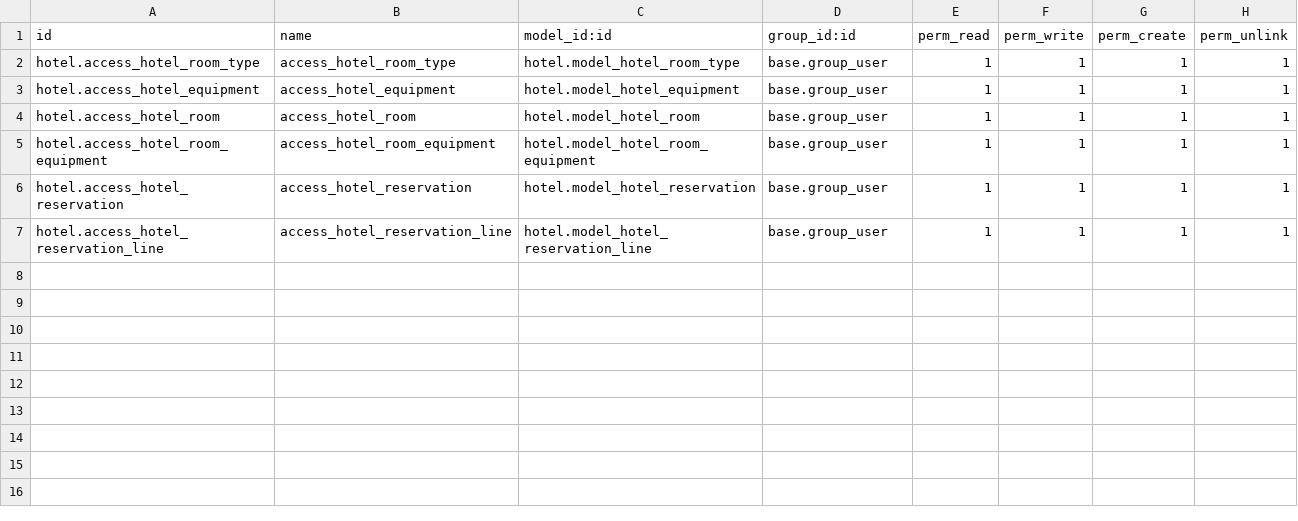
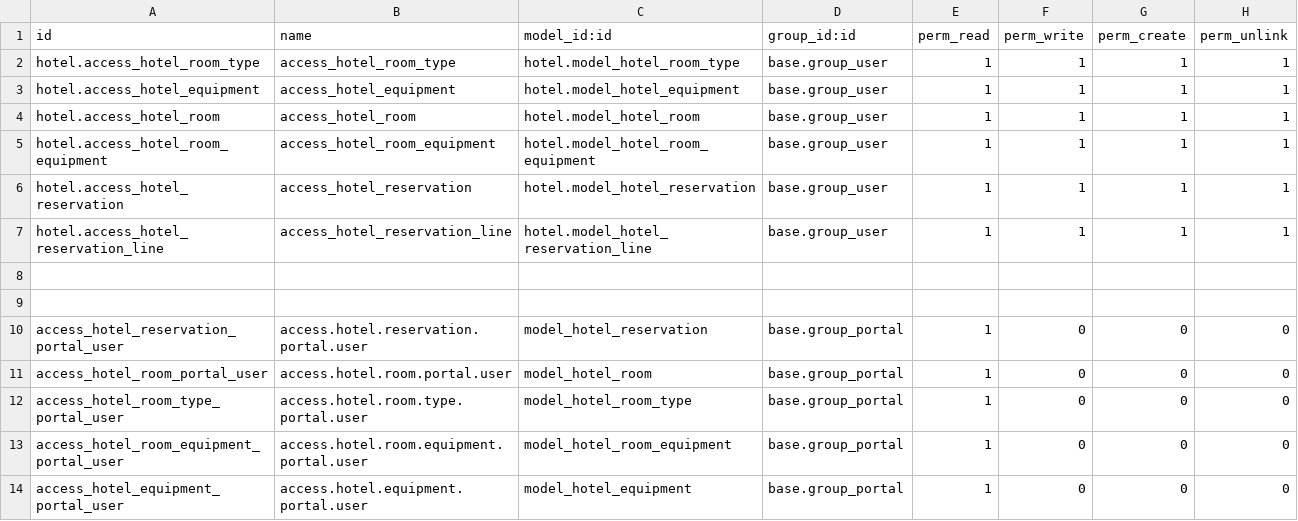
Before and after one commit to BAGATHE/hotel_management, a CSV file: hotel/security/ir.model.access.csv, drawn as a sheet.

Commit message:
front office reservation

```diff
--- a/hotel/security/ir.model.access.csv
+++ b/hotel/security/ir.model.access.csv
@@ -7 +7,8 @@ hotel.access_hotel_reservation,access_hotel_reservation,hotel.model_hotel_reserv
 hotel.access_hotel_reservation_line,access_hotel_reservation_line,hotel.model_hotel_reservation_line,base.group_user,1,1,1,1
+
+
+access_hotel_reservation_portal_user,access.hotel.reservation.portal.user,model_hotel_reservation,base.group_portal,1,0,0,0
+access_hotel_room_portal_user,access.hotel.room.portal.user,model_hotel_room,base.group_portal,1,0,0,0
+access_hotel_room_type_portal_user,access.hotel.room.type.portal.user,model_hotel_room_type,base.group_portal,1,0,0,0
+access_hotel_room_equipment_portal_user,access.hotel.room.equipment.portal.user,model_hotel_room_equipment,base.group_portal,1,0,0,0
+access_hotel_equipment_portal_user,access.hotel.equipment.portal.user,model_hotel_equipment,base.group_portal,1,0,0,0
```
Also changed, not shown: 19 other files.
